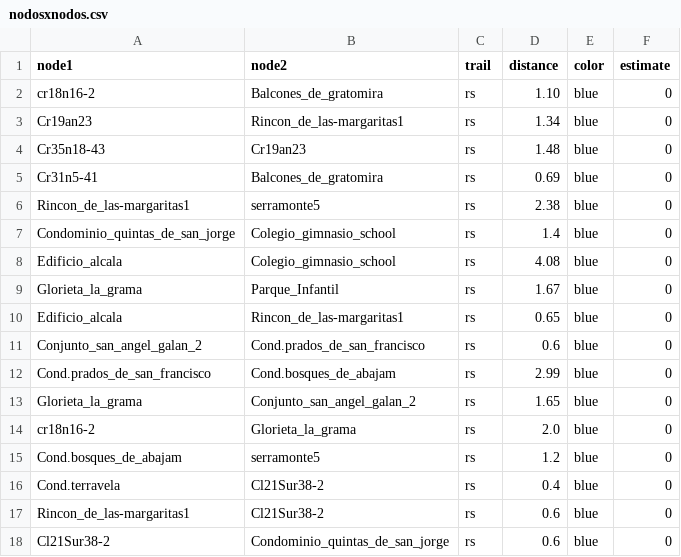
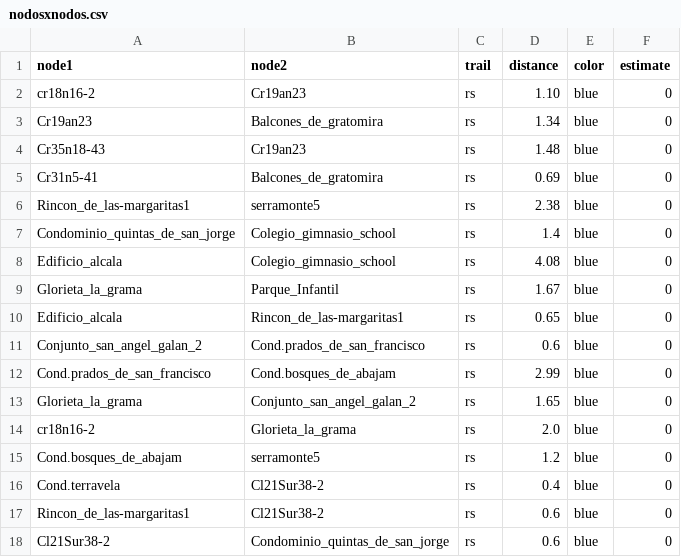
Before and after one commit to Levianthanx/rutas, a CSV file: nodosxnodos.csv, drawn as a sheet.

Commit message:
Update nodosxnodos.csv

```diff
--- a/nodosxnodos.csv
+++ b/nodosxnodos.csv
@@ -1,4 +1,4 @@
 node1,node2,trail,distance,color,estimate
-cr18n16-2,Balcones_de_gratomira,rs,1.10,blue,0
-Cr19an23,Rincon_de_las-margaritas1,rs,1.34,blue,0
+cr18n16-2,Cr19an23,rs,1.10,blue,0
+Cr19an23,Balcones_de_gratomira,rs,1.34,blue,0
 Cr35n18-43,Cr19an23,rs,1.48,blue,0
```
